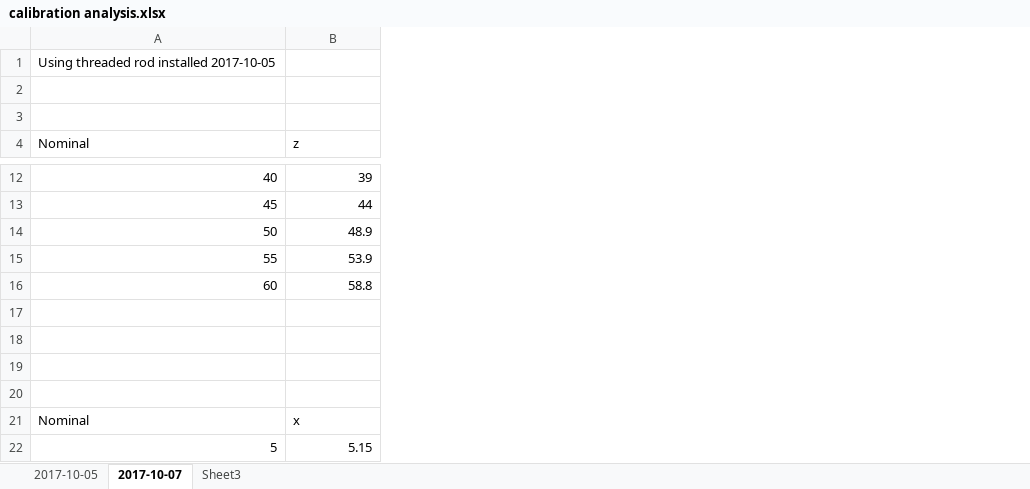
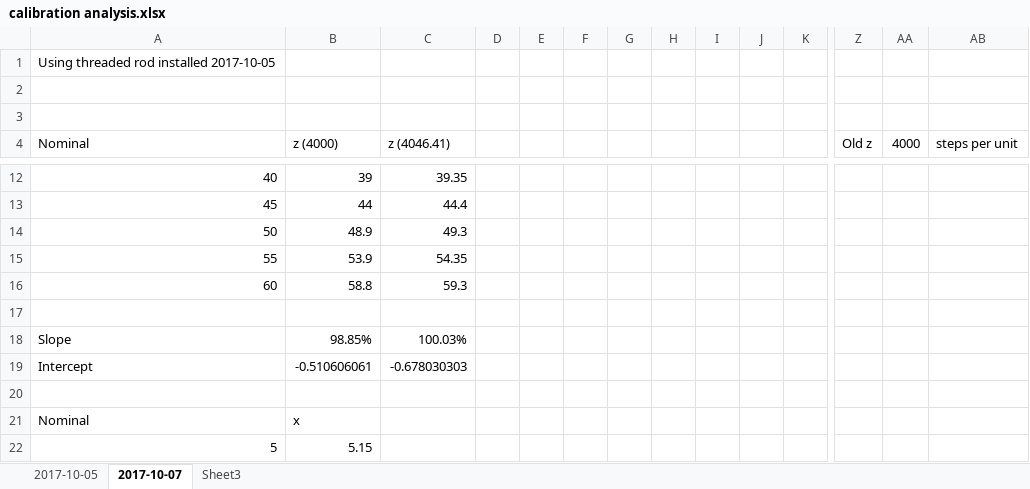
Before and after one commit to jweob/Reprap-Squirty, an Excel workbook: logs/calibration analysis.xlsx, sheet 2017-10-07, drawn as a sheet; only a part is shown, gaps mark what is left out; values as stored, in another font and other column widths than the file's, no borders; charts and pictures not drawn; rows hold the shown columns only; the diff covers the shown part only; the diff names each change by its address in the sheet, - before the commit and + after, or states it on an @@ line.

```diff
--- a/logs/calibration analysis.xlsx (sheet 2017-10-07)
+++ b/logs/calibration analysis.xlsx (sheet 2017-10-07)
+column C (z (4046.41)), rows 12-19: 39.35 | 44.4 | 49.3 | 54.35 | 59.3 |  | 100.03% | -0.678030303
+column D, empty
+column E, empty
+column F, empty
+column G, empty
+column H, empty
+column I, empty
+column J, empty
+column K, empty
+column Z (Old z), empty
+column AA (4000), empty
+column AB (steps per unit), empty
-B4: z
+B4: z (4000)
-row 18: (empty)
+row 18: Slope | 98.85% | 100.03%
-row 19: (empty)
+row 19: Intercept | -0.510606061 | -0.678030303
```
Also changed, not shown: 14 added rows and 14 added columns elsewhere in this sheet, sheet 2017-10-05, charts or pictures, 3 other files.
